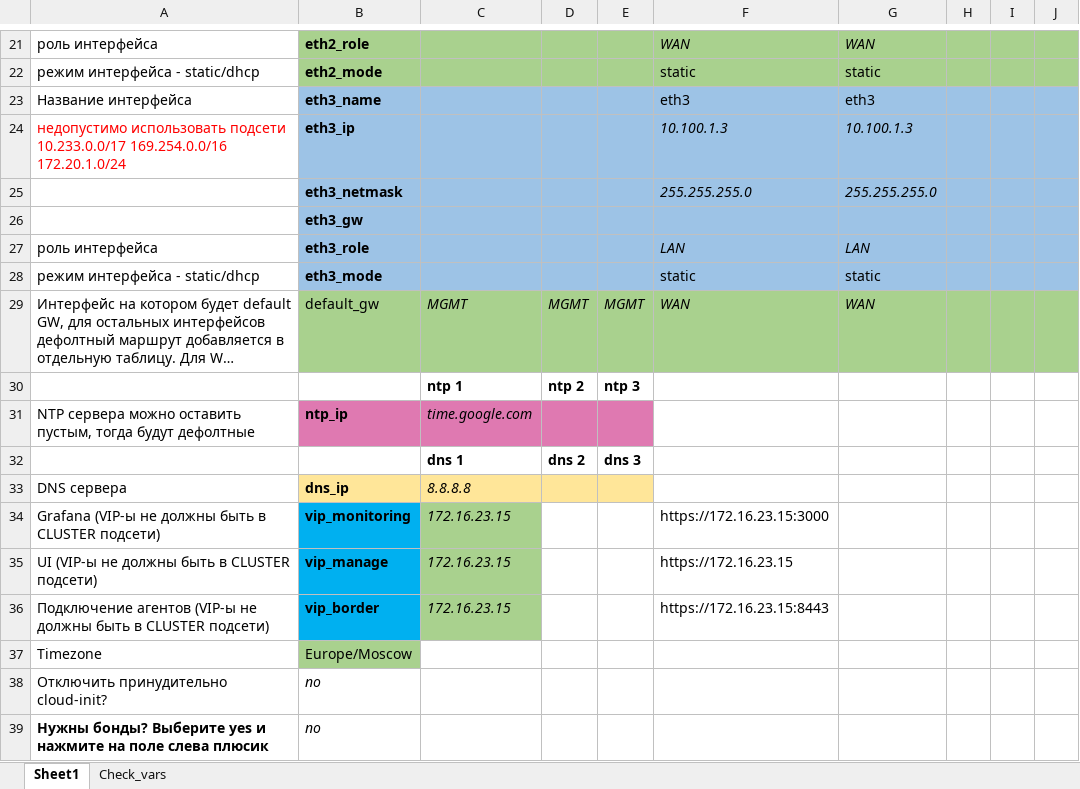
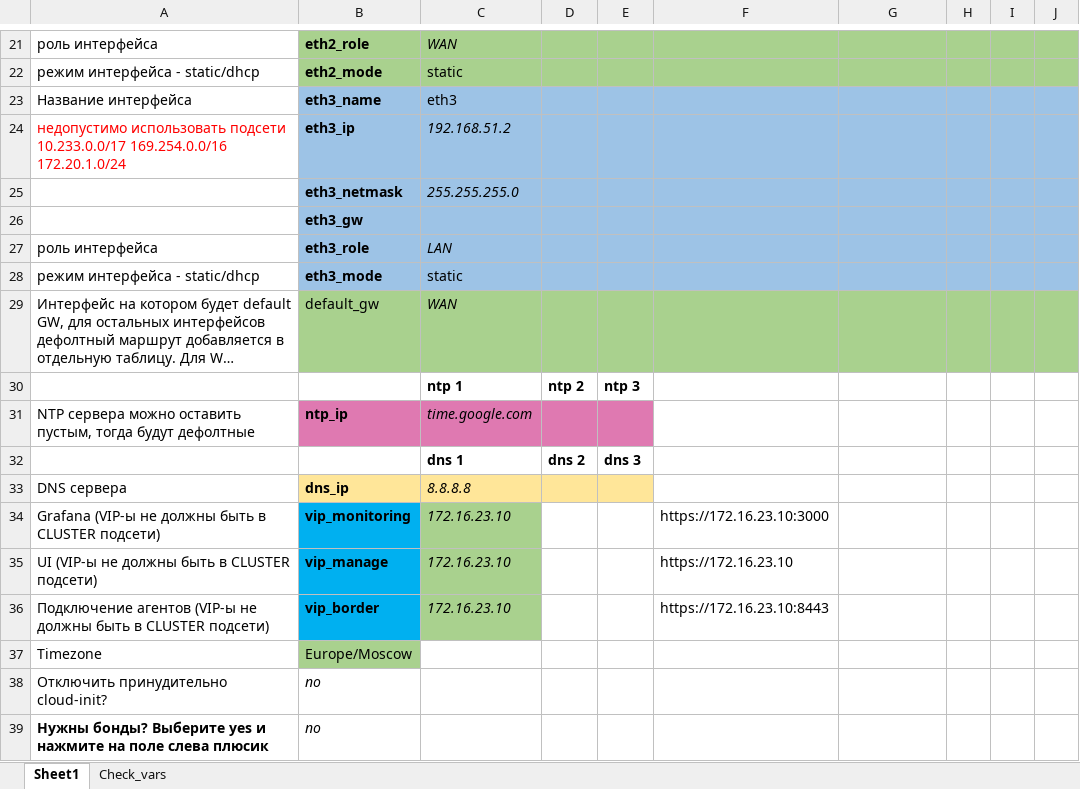
Before and after one commit to kib888/ptaf-pro-conf_ansible, an Excel workbook: AF4_conf_ru.xlsx, sheet Sheet1, drawn as a sheet; only a part is shown, gaps mark what is left out; long unchanged cells end in …; values as stored, in another font and other column widths than the file's, no borders; charts and pictures not drawn; the diff covers the shown part only; the diff names each change by its address in the sheet, - before the commit and + after, or states it on an @@ line.

```diff
--- a/AF4_conf_ru.xlsx (sheet Sheet1)
+++ b/AF4_conf_ru.xlsx (sheet Sheet1)
-C21: (empty)
+C21: WAN
-F21: WAN
+F21: (empty)
-G21: WAN
+G21: (empty)
-C22: (empty)
+C22: static
-F22: static
+F22: (empty)
-G22: static
+G22: (empty)
-C23: (empty)
+C23: eth3
-F23: eth3
+F23: (empty)
-G23: eth3
+G23: (empty)
-C24: (empty)
+C24: 192.168.51.2
-F24: 10.100.1.3
+F24: (empty)
-G24: 10.100.1.3
+G24: (empty)
-C25: (empty)
+C25: 255.255.255.0
-F25: 255.255.255.0
+F25: (empty)
-G25: 255.255.255.0
+G25: (empty)
-C27: (empty)
+C27: LAN
-F27: LAN
+F27: (empty)
-G27: LAN
+G27: (empty)
-C28: (empty)
+C28: static
-F28: static
+F28: (empty)
-G28: static
+G28: (empty)
-C29: MGMT
+C29: WAN
-D29: MGMT
+D29: (empty)
-E29: MGMT
+E29: (empty)
-F29: WAN
+F29: (empty)
-G29: WAN
+G29: (empty)
-C34:C36: 172.16.23.15
+C34:C36: 172.16.23.10
-F34: https://172.16.23.15:3000
+F34: https://172.16.23.10:3000
-F35: https://172.16.23.15
+F35: https://172.16.23.10
-F36: https://172.16.23.15:8443
+F36: https://172.16.23.10:8443
```
Also changed, not shown: 64 edited cells elsewhere in this sheet, 3 other files.
